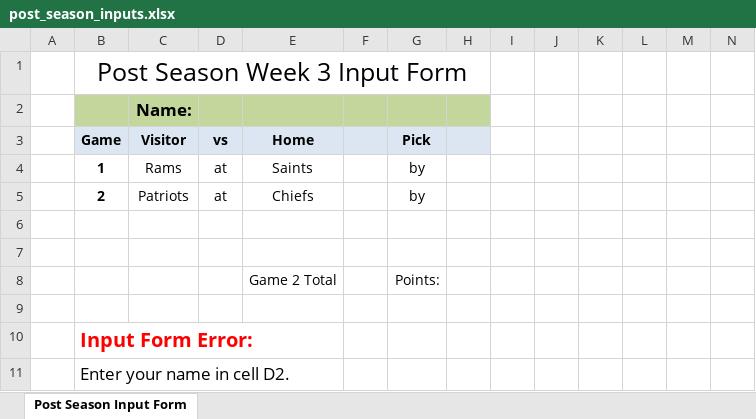
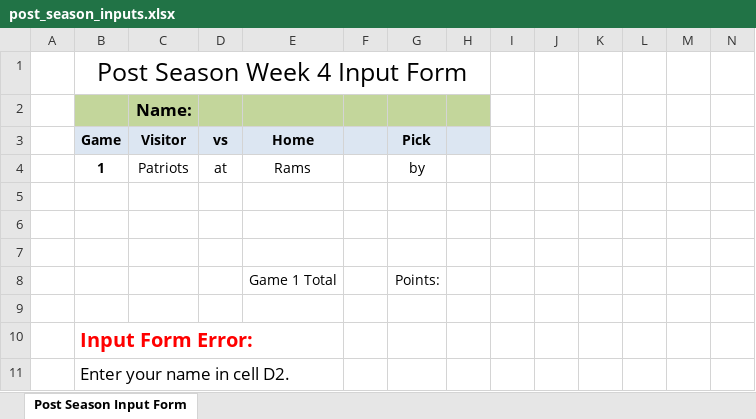
Before and after one commit to jlwebpages/fp, an Excel workbook: post_season_inputs.xlsx, sheet Post Season Input Form, drawn as a sheet; only a part is shown; values as stored, in another font and other column widths than the file's, no borders; removed rows and columns are numbered as before the commit, all else as after; rows hold the shown columns only; the diff names each change by its address in the sheet, - before the commit and + after, or states it on an @@ line.

Commit message:
2018 Post Season Week 3 Final update.

```diff
--- a/post_season_inputs.xlsx (sheet Post Season Input Form)
+++ b/post_season_inputs.xlsx (sheet Post Season Input Form)
-B1 (Game): Post Season Week 3 Input Form
+B1 (Game): Post Season Week 4 Input Form
-C4 (Visitor): Rams
+C4 (Visitor): Patriots
-E4 (Home): Saints
+E4 (Home): Rams
-row 5:  | 2 | Patriots | at | Chiefs |  | by
+row 7: (empty)
-E8 (Home): Game 2 Total
+E8 (Home): Game 1 Total
```
Also changed, not shown: formulas that keep their value, hidden cells, post_season_final.xlsm, 4 other files.
